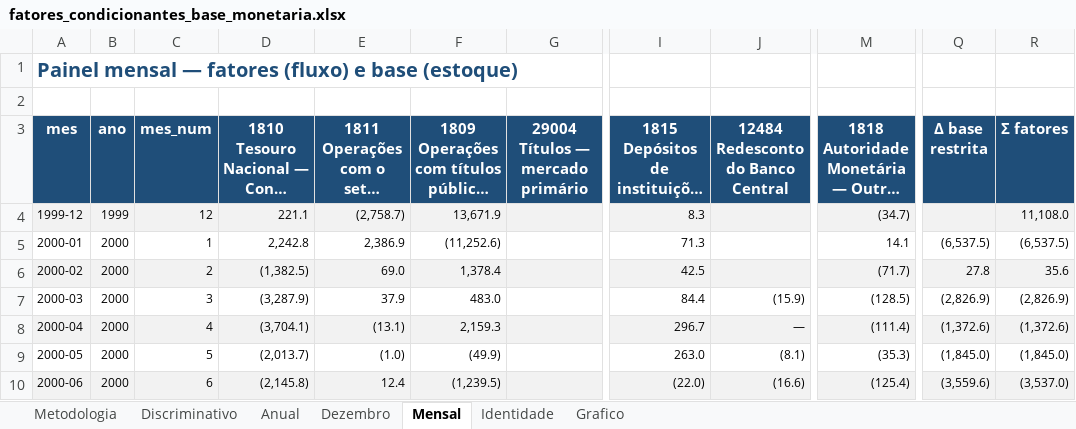
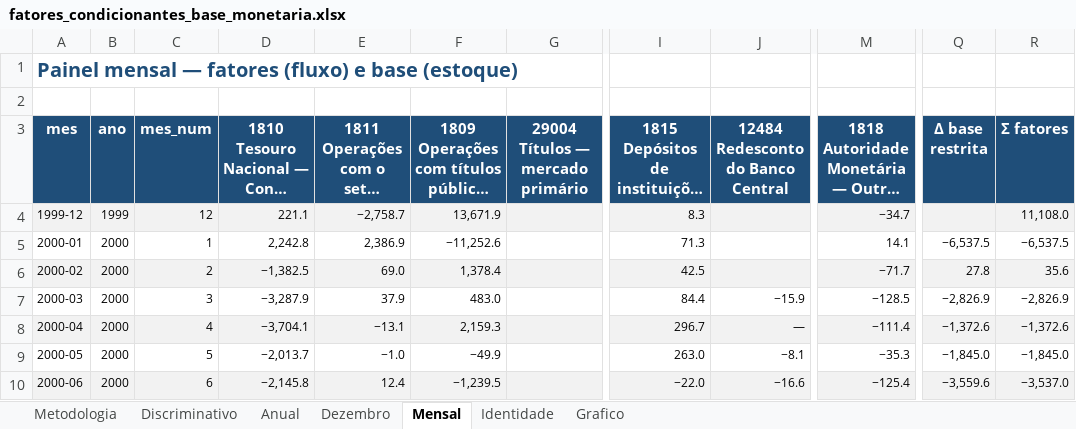
Before and after one commit to cafla19791-tech/SEC--data-analysys, an Excel workbook: output/fatores_condicionantes_base_monetaria.xlsx, sheet Mensal, drawn as a sheet; only a part is shown, gaps mark what is left out; long unchanged cells end in …; values as stored, in another font and other column widths than the file's, no borders; the diff covers the shown part only; the diff names each change by its address in the sheet, - before the commit and + after, or states it on an @@ line.

```diff
--- a/output/fatores_condicionantes_base_monetaria.xlsx (sheet Mensal)
+++ b/output/fatores_condicionantes_base_monetaria.xlsx (sheet Mensal)
-E4: (2,758.7)
+E4: −2,758.7
-M4: (34.7)
+M4: −34.7
-F5: (11,252.6)
+F5: −11,252.6
-Q5 (Δ base restrita): (6,537.5)
+Q5 (Δ base restrita): −6,537.5
-R5 (Σ fatores): (6,537.5)
+R5 (Σ fatores): −6,537.5
-D6: (1,382.5)
+D6: −1,382.5
-M6: (71.7)
+M6: −71.7
-D7: (3,287.9)
+D7: −3,287.9
-J7: (15.9)
+J7: −15.9
-M7: (128.5)
+M7: −128.5
-Q7 (Δ base restrita): (2,826.9)
+Q7 (Δ base restrita): −2,826.9
-R7 (Σ fatores): (2,826.9)
+R7 (Σ fatores): −2,826.9
-D8: (3,704.1)
+D8: −3,704.1
-E8: (13.1)
+E8: −13.1
-M8: (111.4)
+M8: −111.4
-Q8 (Δ base restrita): (1,372.6)
+Q8 (Δ base restrita): −1,372.6
-R8 (Σ fatores): (1,372.6)
+R8 (Σ fatores): −1,372.6
-D9: (2,013.7)
+D9: −2,013.7
-E9: (1.0)
+E9: −1.0
-F9: (49.9)
+F9: −49.9
-J9: (8.1)
+J9: −8.1
-M9: (35.3)
+M9: −35.3
-Q9 (Δ base restrita): (1,845.0)
+Q9 (Δ base restrita): −1,845.0
-R9 (Σ fatores): (1,845.0)
+R9 (Σ fatores): −1,845.0
-D10: (2,145.8)
+D10: −2,145.8
-F10: (1,239.5)
+F10: −1,239.5
-I10: (22.0)
+I10: −22.0
-J10: (16.6)
+J10: −16.6
-M10: (125.4)
+M10: −125.4
-Q10 (Δ base restrita): (3,559.6)
+Q10 (Δ base restrita): −3,559.6
-R10 (Σ fatores): (3,537.0)
+R10 (Σ fatores): −3,537.0
```
Also changed, not shown: 1530 edited cells elsewhere in this sheet, sheet Identidade, sheet Anual, sheet Discriminativo, sheet Dezembro, sheet Grafico, sheet Metodologia.
